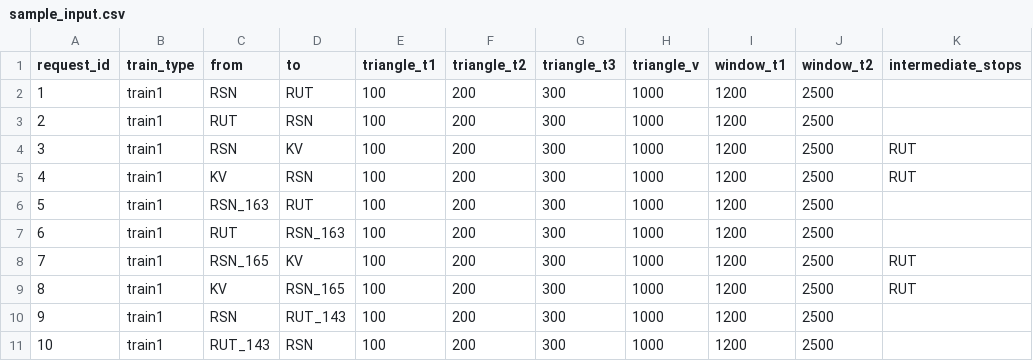
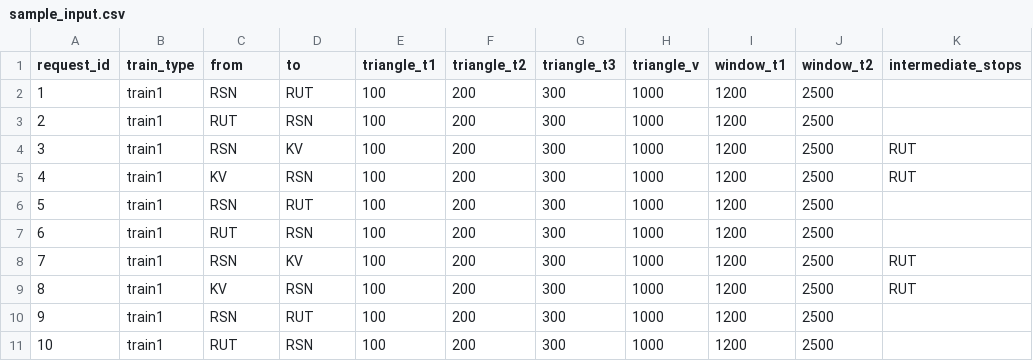
Before and after one commit to jiaodaxiaozi/timetablingPO, a CSV file: data/academic/r10_t1_s7/sample_input.csv, drawn as a sheet.

```diff
--- a/data/academic/r10_t1_s7/sample_input.csv
+++ b/data/academic/r10_t1_s7/sample_input.csv
@@ -5,7 +5,7 @@ request_id;train_type;from;to;triangle_t1;triangle_t2;triangle_t3;triangle_v;win
 4;train1;KV;RSN;100;200;300;1000;1200;2500;RUT
-5;train1;RSN_163;RUT;100;200;300;1000;1200;2500;
-6;train1;RUT;RSN_163;100;200;300;1000;1200;2500;
-7;train1;RSN_165;KV;100;200;300;1000;1200;2500;RUT
-8;train1;KV;RSN_165;100;200;300;1000;1200;2500;RUT
-9;train1;RSN;RUT_143;100;200;300;1000;1200;2500;
-10;train1;RUT_143;RSN;100;200;300;1000;1200;2500;
+5;train1;RSN;RUT;100;200;300;1000;1200;2500;
+6;train1;RUT;RSN;100;200;300;1000;1200;2500;
+7;train1;RSN;KV;100;200;300;1000;1200;2500;RUT
+8;train1;KV;RSN;100;200;300;1000;1200;2500;RUT
+9;train1;RSN;RUT;100;200;300;1000;1200;2500;
+10;train1;RUT;RSN;100;200;300;1000;1200;2500;
```
Also changed, not shown: data/academic/r10_t2_s10/tracks.csv, 28 other files.
